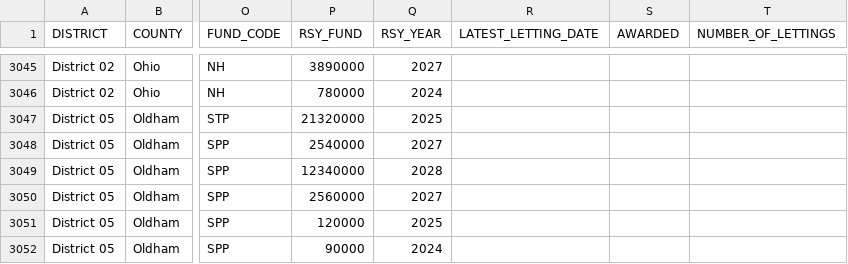
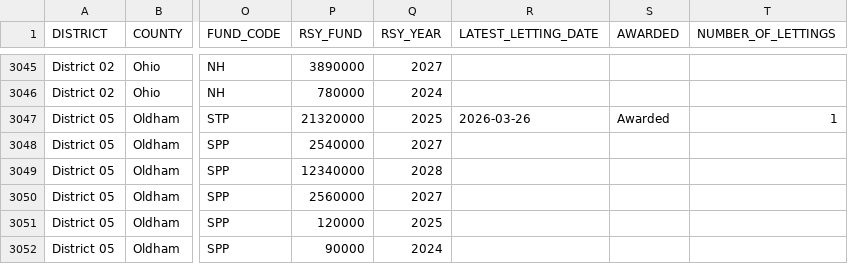
Before and after one commit to chrislambert-ky/analysis-eda-tool, a CSV file: data/raw/eda_current_enact_plan_data_set.csv, drawn as a sheet; only a part is shown, gaps mark what is left out; the diff covers the shown part only; the diff names each change by its address in the sheet, - before the commit and + after, or states it on an @@ line.

```diff
--- a/data/raw/eda_current_enact_plan_data_set.csv
+++ b/data/raw/eda_current_enact_plan_data_set.csv
-R3047 (LATEST_LETTING_DATE): (empty)
+R3047 (LATEST_LETTING_DATE): 2026-03-26
-S3047 (AWARDED): (empty)
+S3047 (AWARDED): Awarded
-T3047 (NUMBER_OF_LETTINGS): (empty)
+T3047 (NUMBER_OF_LETTINGS): 1
```
Also changed, not shown: 48 edited cells elsewhere in this file, 4 other files.
